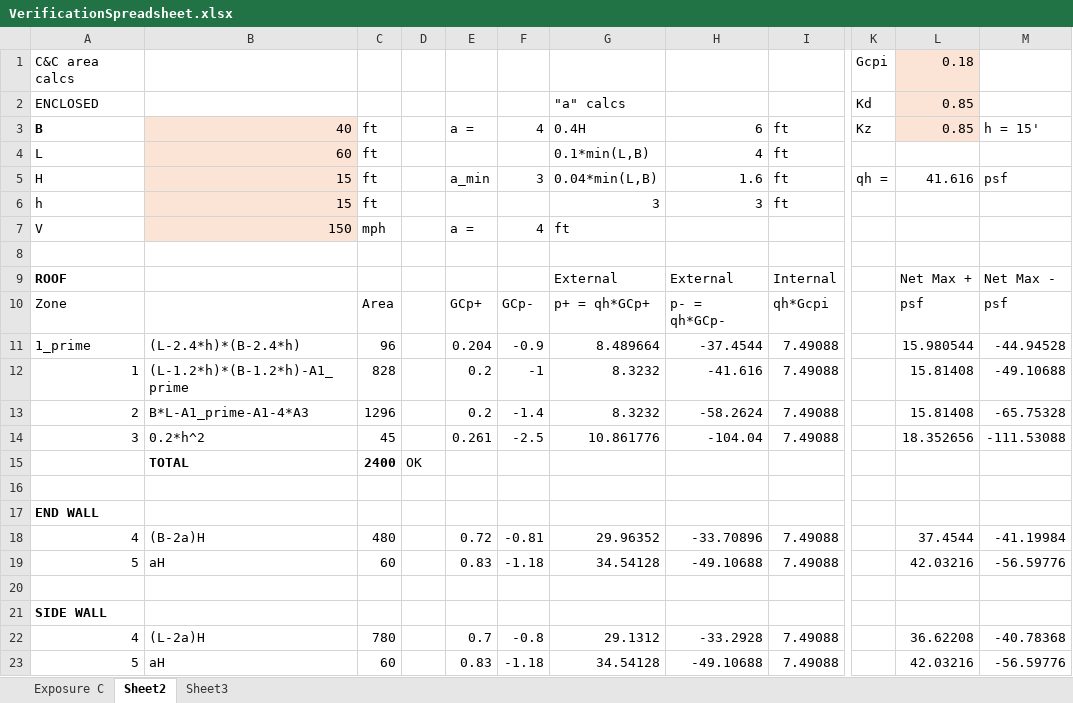
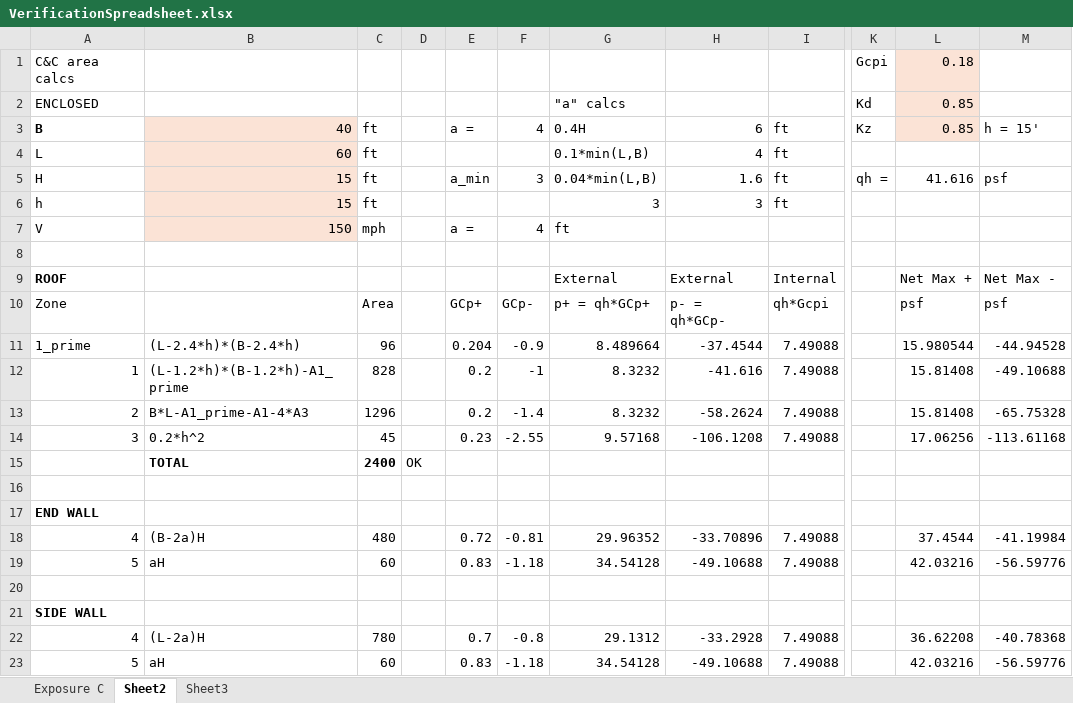
Before and after one commit to iggalot/ShearWallCalculator, an Excel workbook: WindLoadCalculations/VerificationSpreadsheet.xlsx, sheet Sheet2, drawn as a sheet; only a part is shown, gaps mark what is left out; values as stored, in another font and other column widths than the file's, no borders; the diff names each change by its address in the sheet, - before the commit and + after, or states it on an @@ line.

Commit message:
Fixed defaults in WindLoadInputControl

```diff
--- a/WindLoadCalculations/VerificationSpreadsheet.xlsx (sheet Sheet2)
+++ b/WindLoadCalculations/VerificationSpreadsheet.xlsx (sheet Sheet2)
-E14: 0.261
+E14: 0.23
-F14: -2.5
+F14: -2.55
-G14: 10.861776
+G14: 9.57168
-H14: -104.04
+H14: -106.1208
-L14: 18.352656
+L14: 17.06256
-M14: -111.53088
+M14: -113.61168
```
Also changed, not shown: 7 other files.
